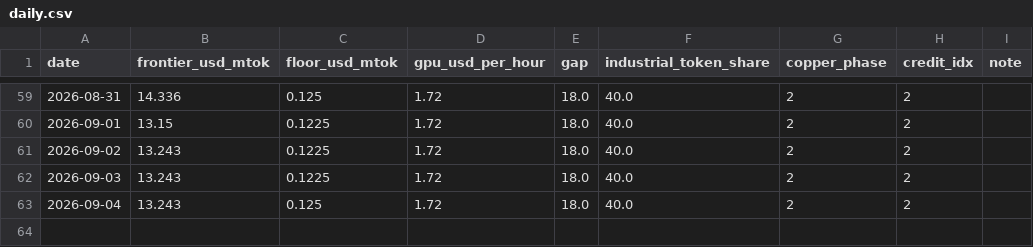
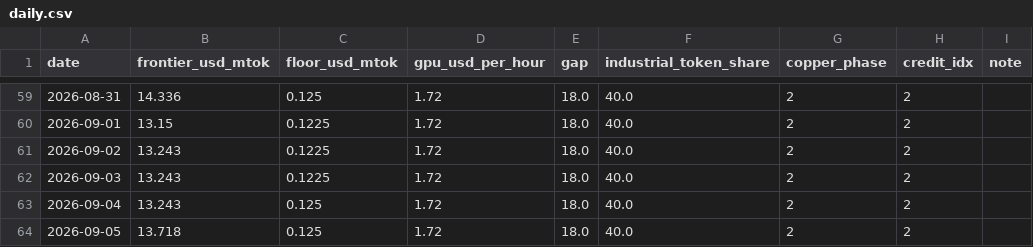
Before and after one commit to qqqqhuhu/ai_cycle_monitor, a CSV file: data/history/daily.csv, drawn as a sheet; only a part is shown, gaps mark what is left out; the diff names each change by its address in the sheet, - before the commit and + after, or states it on an @@ line.

Commit message:
daily refresh 2026-09-05

```diff
--- a/data/history/daily.csv
+++ b/data/history/daily.csv
+row 64: 2026-09-05 | 13.718 | 0.125 | 1.72 | 18.0 | 40.0 | 2 | 2
```
Also changed, not shown: 3 other files.
